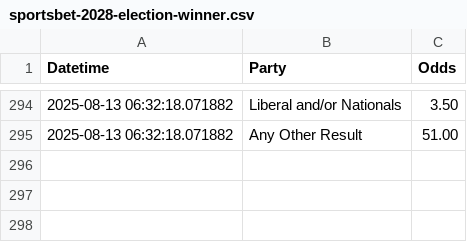
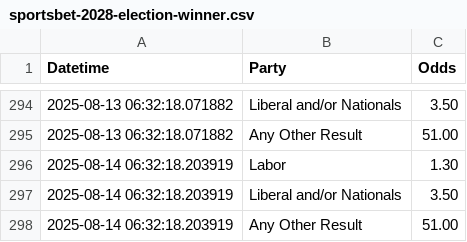
Before and after one commit to bpalmer4/Election-2028, a CSV file: betting-data/sportsbet-2028-election-winner.csv, drawn as a sheet; only a part is shown, gaps mark what is left out; the diff names each change by its address in the sheet, - before the commit and + after, or states it on an @@ line.

Commit message:
betting market update

```diff
--- a/betting-data/sportsbet-2028-election-winner.csv
+++ b/betting-data/sportsbet-2028-election-winner.csv
+row 296: 2025-08-14 06:32:18.203919 | Labor | 1.30
+row 297: 2025-08-14 06:32:18.203919 | Liberal and/or Nationals | 3.50
+row 298: 2025-08-14 06:32:18.203919 | Any Other Result | 51.00
```
